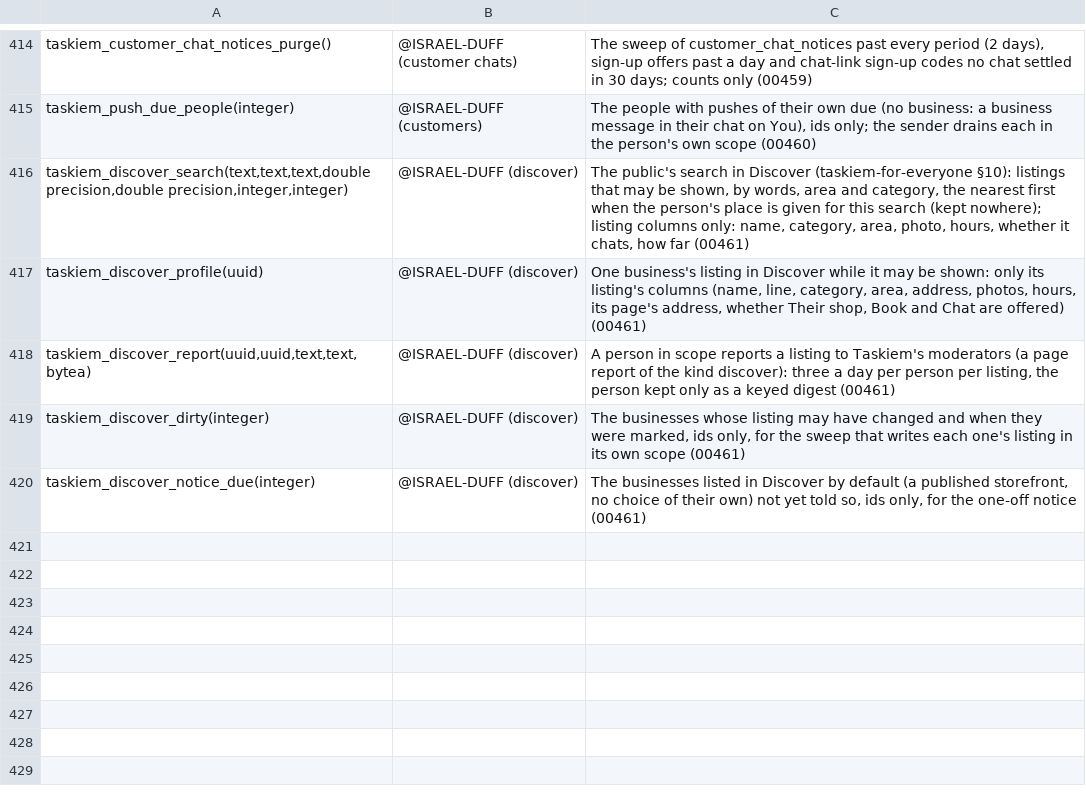
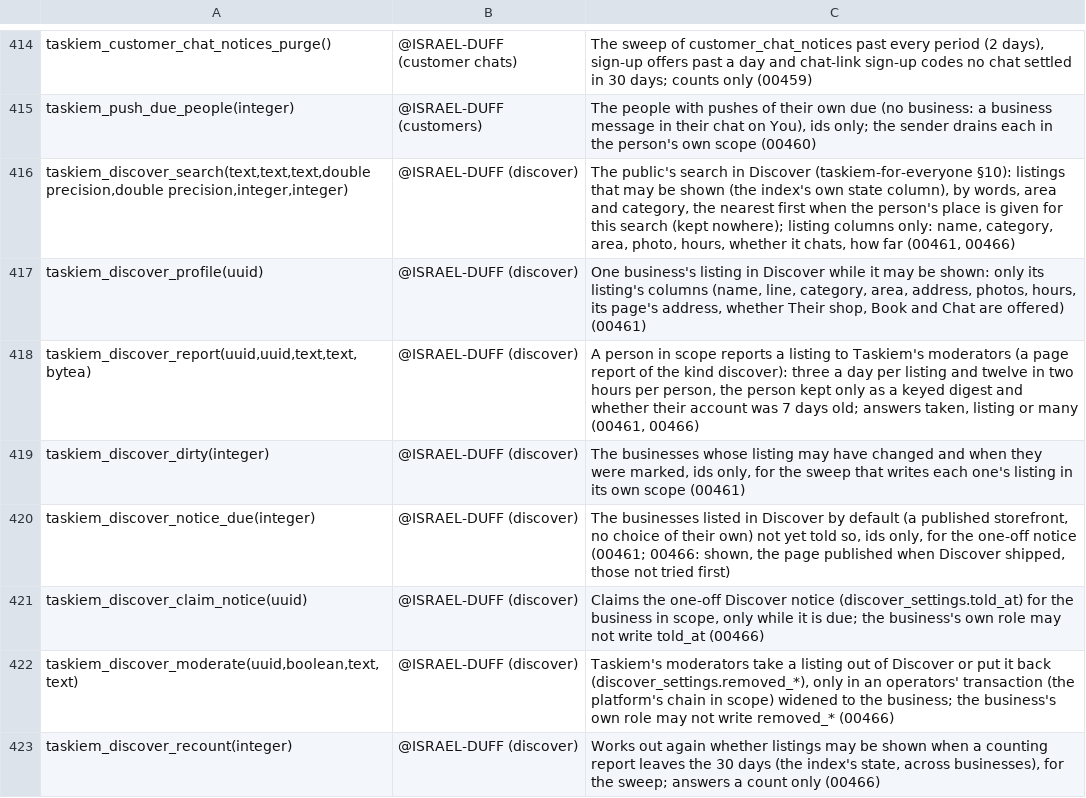
Before and after one commit to ISRAEL-DUFF/taskiem, a TSV file: engine/db/definers.tsv, drawn as a sheet; only a part is shown, gaps mark what is left out.

```diff
--- a/engine/db/definers.tsv
+++ b/engine/db/definers.tsv
@@ -415,6 +415,9 @@ taskiem_customer_chat_notices_purge()	@ISRAEL-DUFF (customer chats)	The sweep of
 taskiem_push_due_people(integer)	@ISRAEL-DUFF (customers)	The people with pushes of their own due (no business: a business message in their chat on You), ids only; the sender drains each in the person's own scope (00460)
-taskiem_discover_search(text,text,text,double precision,double precision,integer,integer)	@ISRAEL-DUFF (discover)	The public's search in Discover (taskiem-for-everyone §10): listings that may be shown, by words, area and category, the nearest first when the person's place is given for this search (kept nowhere); listing columns only: name, category, area, photo, hours, whether it chats, how far (00461)
+taskiem_discover_search(text,text,text,double precision,double precision,integer,integer)	@ISRAEL-DUFF (discover)	The public's search in Discover (taskiem-for-everyone §10): listings that may be shown (the index's own state column), by words, area and category, the nearest first when the person's place is given for this search (kept nowhere); listing columns only: name, category, area, photo, hours, whether it chats, how far (00461, 00466)
 taskiem_discover_profile(uuid)	@ISRAEL-DUFF (discover)	One business's listing in Discover while it may be shown: only its listing's columns (name, line, category, area, address, photos, hours, its page's address, whether Their shop, Book and Chat are offered) (00461)
-taskiem_discover_report(uuid,uuid,text,text,bytea)	@ISRAEL-DUFF (discover)	A person in scope reports a listing to Taskiem's moderators (a page report of the kind discover): three a day per person per listing, the person kept only as a keyed digest (00461)
+taskiem_discover_report(uuid,uuid,text,text,bytea)	@ISRAEL-DUFF (discover)	A person in scope reports a listing to Taskiem's moderators (a page report of the kind discover): three a day per listing and twelve in two hours per person, the person kept only as a keyed digest and whether their account was 7 days old; answers taken, listing or many (00461, 00466)
 taskiem_discover_dirty(integer)	@ISRAEL-DUFF (discover)	The businesses whose listing may have changed and when they were marked, ids only, for the sweep that writes each one's listing in its own scope (00461)
-taskiem_discover_notice_due(integer)	@ISRAEL-DUFF (discover)	The businesses listed in Discover by default (a published storefront, no choice of their own) not yet told so, ids only, for the one-off notice (00461)
+taskiem_discover_notice_due(integer)	@ISRAEL-DUFF (discover)	The businesses listed in Discover by default (a published storefront, no choice of their own) not yet told so, ids only, for the one-off notice (00461; 00466: shown, the page published when Discover shipped, those not tried first)
+taskiem_discover_claim_notice(uuid)	@ISRAEL-DUFF (discover)	Claims the one-off Discover notice (discover_settings.told_at) for the business in scope, only while it is due; the business's own role may not write told_at (00466)
+taskiem_discover_moderate(uuid,boolean,text,text)	@ISRAEL-DUFF (discover)	Taskiem's moderators take a listing out of Discover or put it back (discover_settings.removed_*), only in an operators' transaction (the platform's chain in scope) widened to the business; the business's own role may not write removed_* (00466)
+taskiem_discover_recount(integer)	@ISRAEL-DUFF (discover)	Works out again whether listings may be shown when a counting report leaves the 30 days (the index's state, across businesses), for the sweep; answers a count only (00466)
```
Also changed, not shown: 5 other files.
